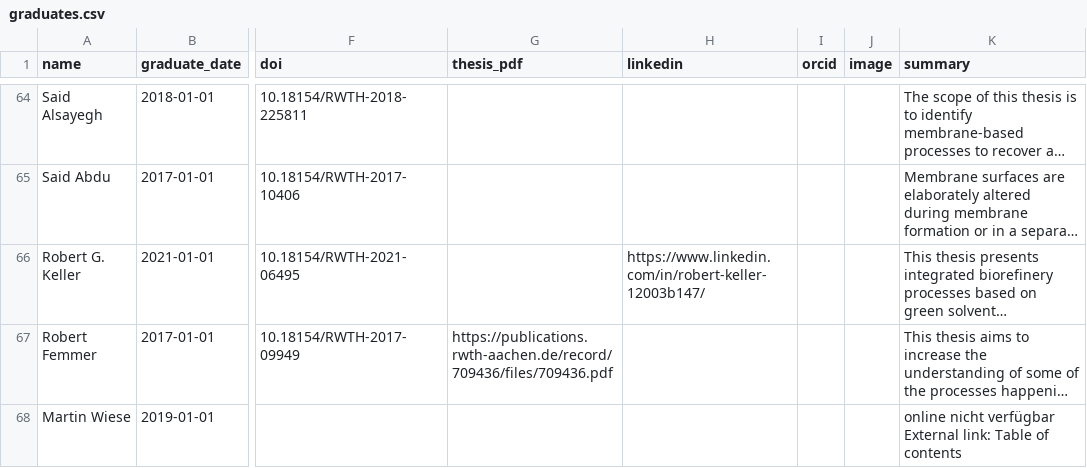
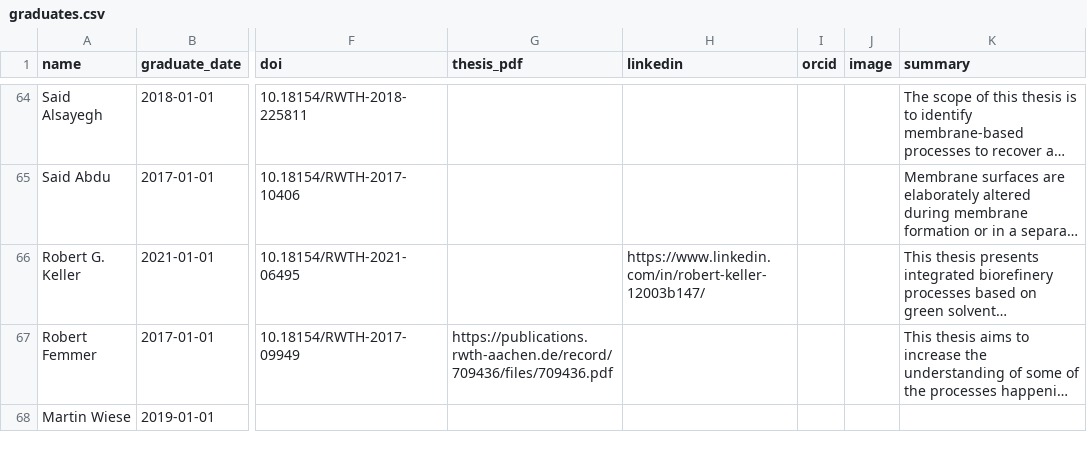
Before and after one commit to MatthiasWessling/MatthiasWessling.github.io, a CSV file: data/graduates.csv, drawn as a sheet; only a part is shown, gaps mark what is left out; long unchanged cells end in …; the diff covers the shown part only; the diff names each change by its address in the sheet, - before the commit and + after, or states it on an @@ line.

```diff
--- a/data/graduates.csv
+++ b/data/graduates.csv
-K68 (summary): online nicht verfügbar External link: Table of contents
+K68 (summary): (empty)
```
Also changed, not shown: 3 edited cells elsewhere in this file, 7 other files.
